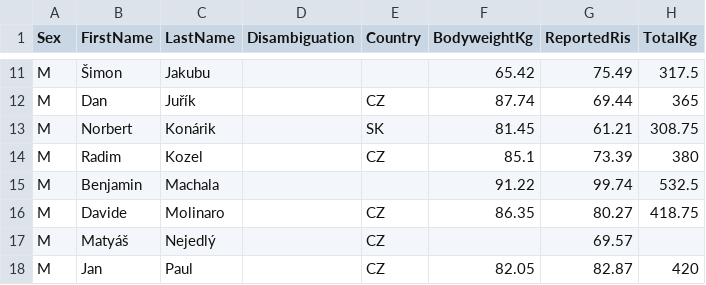
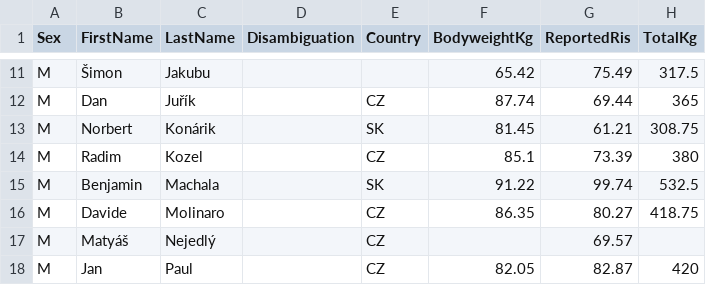
Before and after one commit to openstreetlifting/openstreetlifting, a CSV file: backend/data/competitions/finalrep/2025/czechia-underground-2025/entries.csv, drawn as a sheet; only a part is shown, gaps mark what is left out; the diff names each change by its address in the sheet, - before the commit and + after, or states it on an @@ line.

Commit message:
fix(data): record Benjamin Machala as Slovak (#991)

```diff
--- a/backend/data/competitions/finalrep/2025/czechia-underground-2025/entries.csv
+++ b/backend/data/competitions/finalrep/2025/czechia-underground-2025/entries.csv
-E15 (Country): (empty)
+E15 (Country): SK
```
